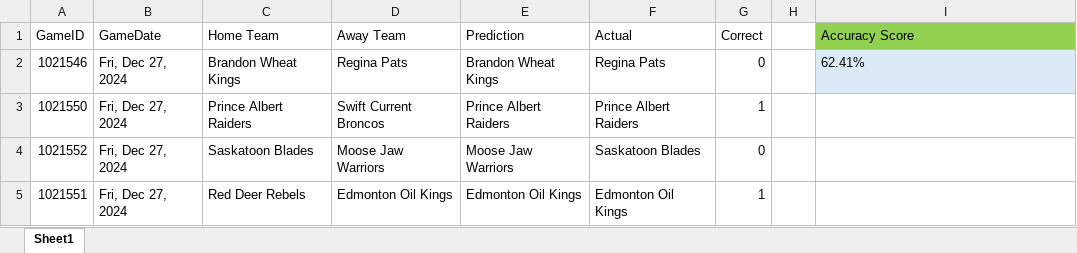
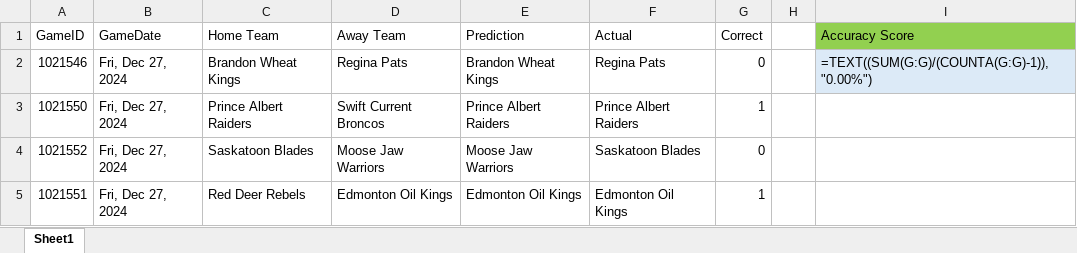
Before and after one commit to caleb-stewart/WHL-Game-Predictor, an Excel workbook: prediction_record.xlsx, sheet Sheet1, drawn as a sheet; only a part is shown; values as stored, in another font and other column widths than the file's, no borders; formulas without a stored value are shown as written; the diff names each change by its address in the sheet, - before the commit and + after, or states it on an @@ line.

```diff
--- a/prediction_record.xlsx (sheet Sheet1)
+++ b/prediction_record.xlsx (sheet Sheet1)
-I2 (Accuracy Score): 62.41%
+I2 (Accuracy Score): =TEXT((SUM(G:G)/(COUNTA(G:G)-1)), "0.00%")
```
Also changed, not shown: 1 other file.
